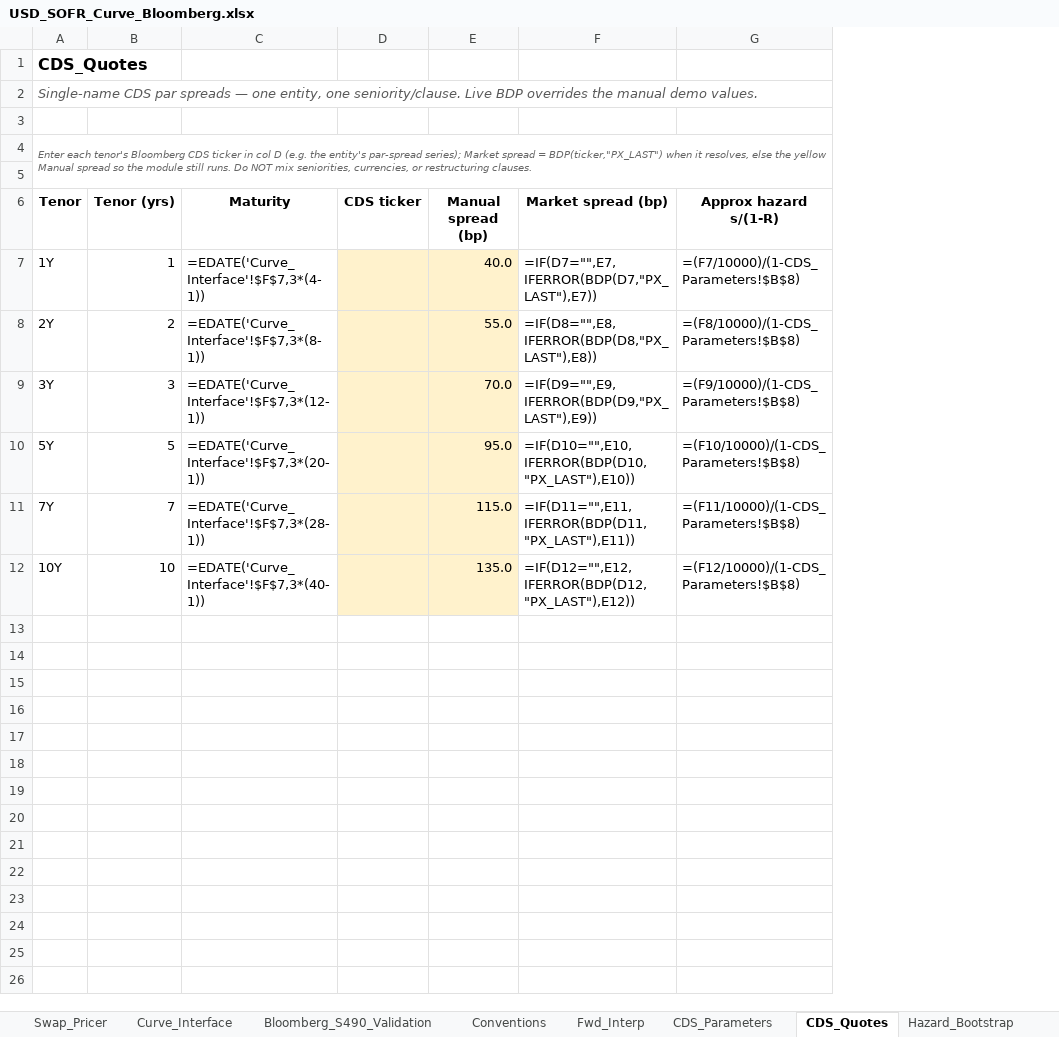
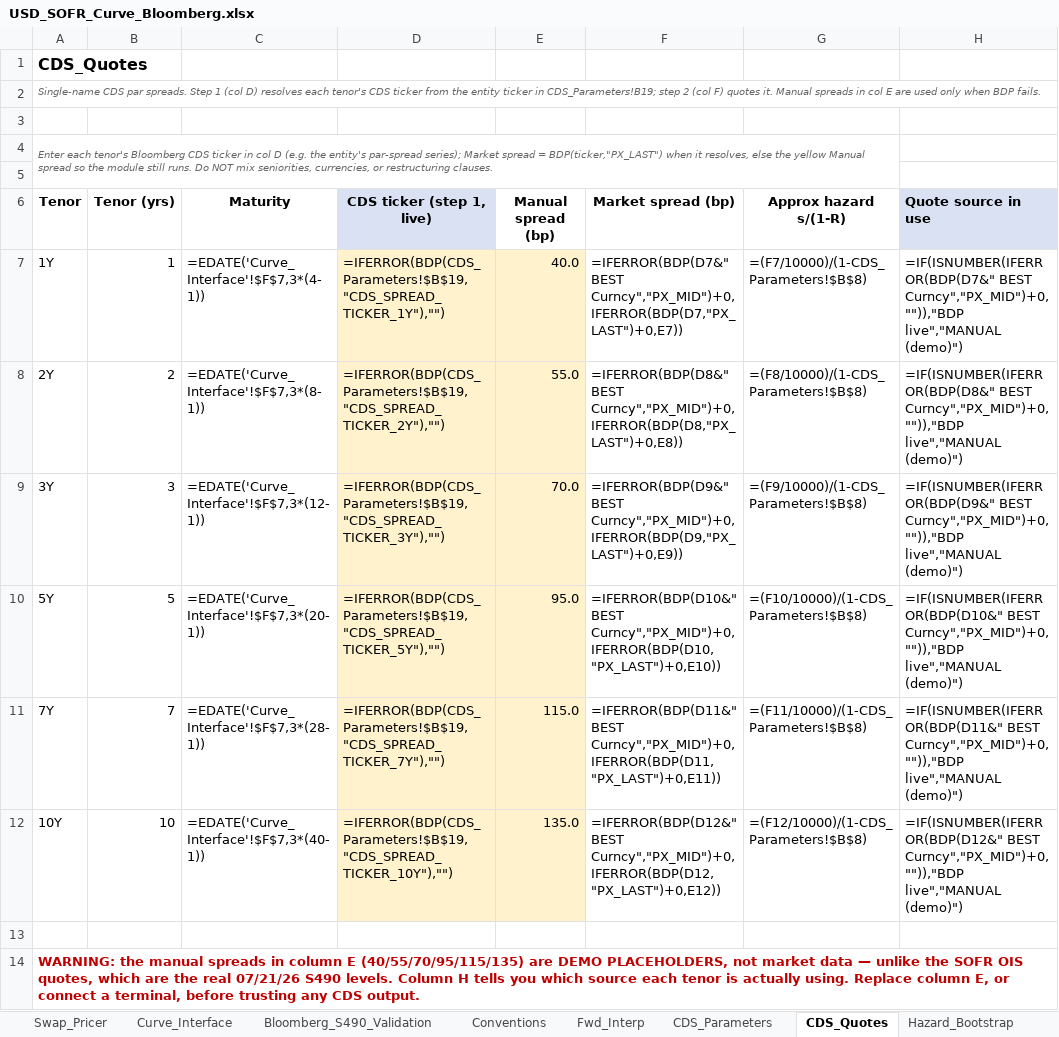
Before and after one commit to nl2992/usd-sofr-curve, an Excel workbook: bloomberg/USD_SOFR_Curve_Bloomberg.xlsx, sheet CDS_Quotes, drawn as a sheet; values as stored, in another font and other column widths than the file's, no borders; formulas without a stored value are shown as written; removed rows and columns are numbered as before the commit, all else as after; the diff names each change by its address in the sheet, - before the commit and + after, or states it on an @@ line.

```diff
--- a/bloomberg/USD_SOFR_Curve_Bloomberg.xlsx (sheet CDS_Quotes)
+++ b/bloomberg/USD_SOFR_Curve_Bloomberg.xlsx (sheet CDS_Quotes)
-column D (CDS ticker), empty
+column D (CDS ticker (step 1, live)), rows 7-12: =IFERROR(BDP(CDS_Parameters!$B$19,"CDS_SPREAD_TICKER_1Y"),"") | =IFERROR(BDP(CDS_Parameters!$B$19,"CDS_SPREAD_TICKER_2Y"),"") | =IFERROR(BDP(CDS_Parameters!$B$19,"CDS_SPREAD_TICKER_3Y"),"") | =IFERROR(BDP(CDS_Parameters!$B$19,"CDS_SPREAD_TICKER_5Y"),"") | =IFERROR(BDP(CDS_Parameters!$B$19,"CDS_SPREAD_TICKER_7Y"),"") | =IFERROR(BDP(CDS_Parameters!$B$19,"CDS_SPREAD_TICKER_10Y"),"")
+column H (Quote source in use), rows 7-12: =IF(ISNUMBER(IFERROR(BDP(D7&" BEST Curncy","PX_MID")+0,"")),"BDP live","MANUAL (demo)") | =IF(ISNUMBER(IFERROR(BDP(D8&" BEST Curncy","PX_MID")+0,"")),"BDP live","MANUAL (demo)") | =IF(ISNUMBER(IFERROR(BDP(D9&" BEST Curncy","PX_MID")+0,"")),"BDP live","MANUAL (demo)") | =IF(ISNUMBER(IFERROR(BDP(D10&" BEST Curncy","PX_MID")+0,"")),"BDP live","MANUAL (demo)") | =IF(ISNUMBER(IFERROR(BDP(D11&" BEST Curncy","PX_MID")+0,"")),"BDP live","MANUAL (demo)") | =IF(ISNUMBER(IFERROR(BDP(D12&" BEST Curncy","PX_MID")+0,"")),"BDP live","MANUAL (demo)")
-A2 (Tenor): …CDS par spreads — one entity, one seniority/clause. Live BDP overrides the manual demo values.
+A2 (Tenor): …CDS par spreads. Step 1 (col D) resolves each tenor's CDS ticker from the entity ticker in CDS_Parameters!B19; step 2 (col F) quotes it. Manual spreads in col E are used only when BDP fails.
@@ A2 text size: smaller @@
-F7 (Market spread (bp)): =IF(D7="",E7,IFERROR(BDP(D7,"PX_LAST"),E7))
+F7 (Market spread (bp)): =IFERROR(BDP(D7&" BEST Curncy","PX_MID")+0,IFERROR(BDP(D7,"PX_LAST")+0,E7))
-F8 (Market spread (bp)): =IF(D8="",E8,IFERROR(BDP(D8,"PX_LAST"),E8))
+F8 (Market spread (bp)): =IFERROR(BDP(D8&" BEST Curncy","PX_MID")+0,IFERROR(BDP(D8,"PX_LAST")+0,E8))
-F9 (Market spread (bp)): =IF(D9="",E9,IFERROR(BDP(D9,"PX_LAST"),E9))
+F9 (Market spread (bp)): =IFERROR(BDP(D9&" BEST Curncy","PX_MID")+0,IFERROR(BDP(D9,"PX_LAST")+0,E9))
-F10 (Market spread (bp)): =IF(D10="",E10,IFERROR(BDP(D10,"PX_LAST"),E10))
+F10 (Market spread (bp)): =IFERROR(BDP(D10&" BEST Curncy","PX_MID")+0,IFERROR(BDP(D10,"PX_LAST")+0,E10))
-F11 (Market spread (bp)): =IF(D11="",E11,IFERROR(BDP(D11,"PX_LAST"),E11))
+F11 (Market spread (bp)): =IFERROR(BDP(D11&" BEST Curncy","PX_MID")+0,IFERROR(BDP(D11,"PX_LAST")+0,E11))
-F12 (Market spread (bp)): =IF(D12="",E12,IFERROR(BDP(D12,"PX_LAST"),E12))
+F12 (Market spread (bp)): =IFERROR(BDP(D12&" BEST Curncy","PX_MID")+0,IFERROR(BDP(D12,"PX_LAST")+0,E12))
+row 13: (empty)
+row 14: WARNING: the manual spreads in column E (40/55/70/95/115/135) are DEMO PLACEHOLDERS, not market data — unlike the SOFR OIS quotes, which are the real 07/21/26 S490 levels. Column H tells you which source each tenor is actually using. Replace column E, or connect a terminal, before trusting any CDS output.
```
Also changed, not shown: sheet CDS_Parameters.
